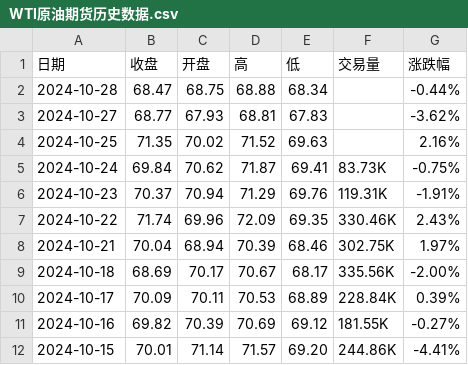
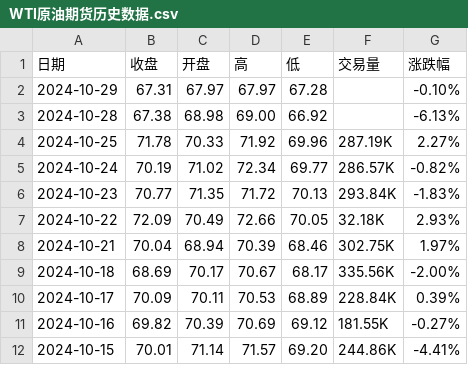
Before and after one commit to huanhuanbass/Bunker, a CSV file: WTI原油期货历史数据.csv, drawn as a sheet; only a part is shown.

```diff
--- a/WTI原油期货历史数据.csv
+++ b/WTI原油期货历史数据.csv
@@ -1,8 +1,8 @@
 "日期","收盘","开盘","高","低","交易量","涨跌幅"
-"2024-10-28","68.47","68.75","68.88","68.34","","-0.44%"
-"2024-10-27","68.77","67.93","68.81","67.83","","-3.62%"
-"2024-10-25","71.35","70.02","71.52","69.63","","2.16%"
-"2024-10-24","69.84","70.62","71.87","69.41","83.73K","-0.75%"
-"2024-10-23","70.37","70.94","71.29","69.76","119.31K","-1.91%"
-"2024-10-22","71.74","69.96","72.09","69.35","330.46K","2.43%"
+"2024-10-29","67.31","67.97","67.97","67.28","","-0.10%"
+"2024-10-28","67.38","68.98","69.00","66.92","","-6.13%"
+"2024-10-25","71.78","70.33","71.92","69.96","287.19K","2.27%"
+"2024-10-24","70.19","71.02","72.34","69.77","286.57K","-0.82%"
+"2024-10-23","70.77","71.35","71.72","70.13","293.84K","-1.83%"
+"2024-10-22","72.09","70.49","72.66","70.05","32.18K","2.93%"
 "2024-10-21","70.04","68.94","70.39","68.46","302.75K","1.97%"
```
Also changed, not shown: 伦敦布伦特原油期货历史数据.csv.
